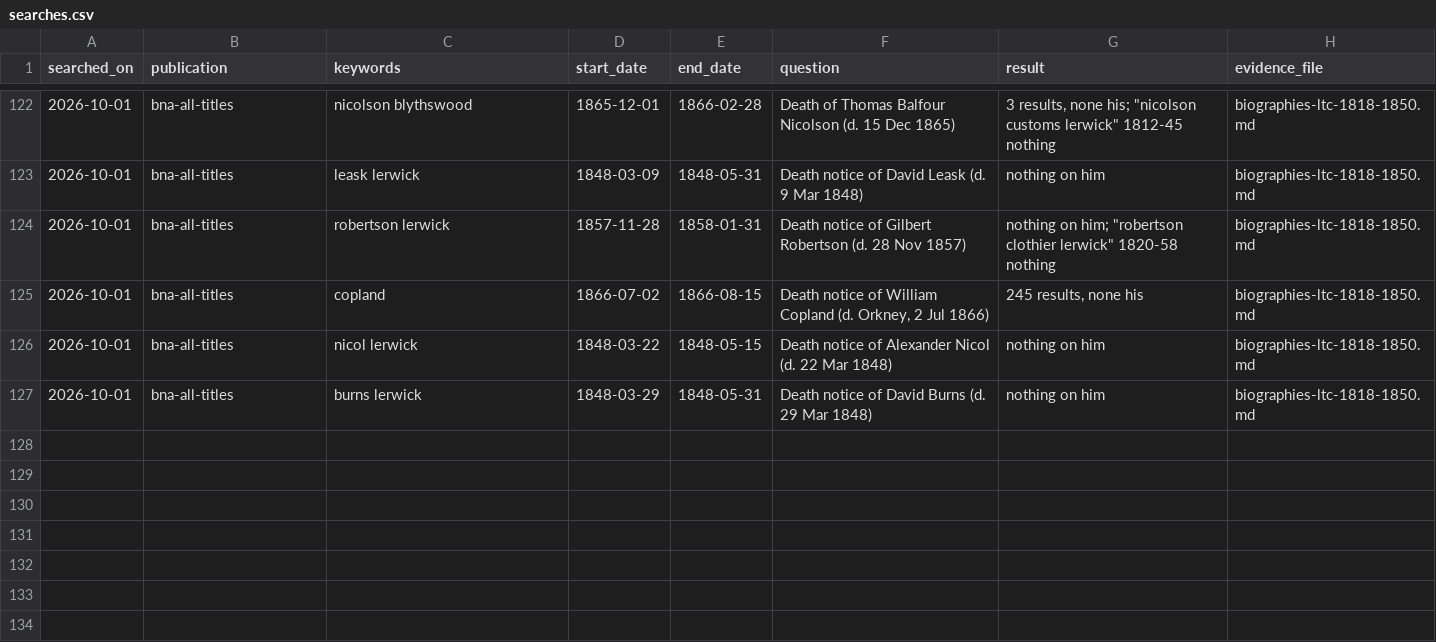
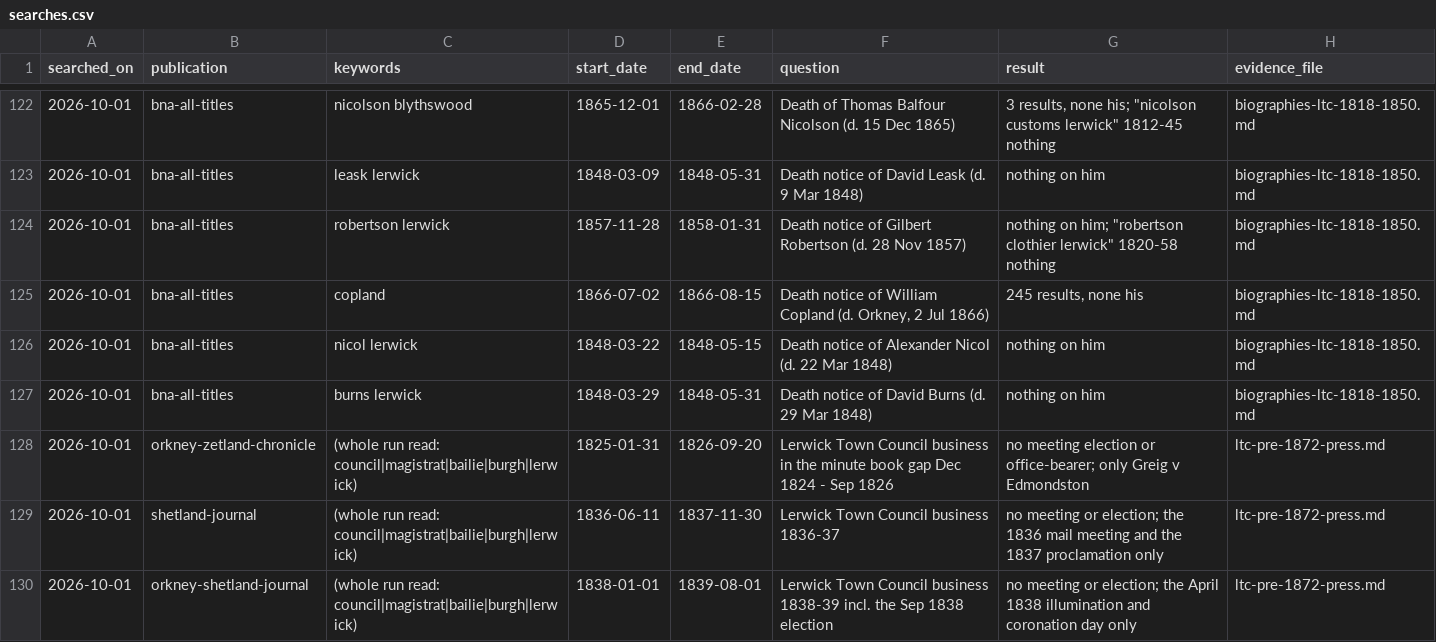
Before and after one commit to ShetlandJ/shetland-political-history, a CSV file: data/searches.csv, drawn as a sheet; only a part is shown, gaps mark what is left out.

```diff
--- a/data/searches.csv
+++ b/data/searches.csv
@@ -127 +127,4 @@ searched_on,publication,keywords,start_date,end_date,question,result,evidence_fi
 2026-10-01,bna-all-titles,burns lerwick,1848-03-29,1848-05-31,Death notice of David Burns (d. 29 Mar 1848),nothing on him,biographies-ltc-1818-1850.md
+2026-10-01,orkney-zetland-chronicle,(whole run read: council|magistrat|bailie|burgh|lerwick),1825-01-31,1826-09-20,Lerwick Town Council business in the minute book gap Dec 1824 - Sep 1826,no meeting election or office-bearer; only Greig v Edmondston,ltc-pre-1872-press.md
+2026-10-01,shetland-journal,(whole run read: council|magistrat|bailie|burgh|lerwick),1836-06-11,1837-11-30,Lerwick Town Council business 1836-37,no meeting or election; the 1836 mail meeting and the 1837 proclamation only,ltc-pre-1872-press.md
+2026-10-01,orkney-shetland-journal,(whole run read: council|magistrat|bailie|burgh|lerwick),1838-01-01,1839-08-01,Lerwick Town Council business 1838-39 incl. the Sep 1838 election,no meeting or election; the April 1838 illumination and coronation day only,ltc-pre-1872-press.md
```
Also changed, not shown: data/citation_links.csv, data/citations.csv, 5 other files.
